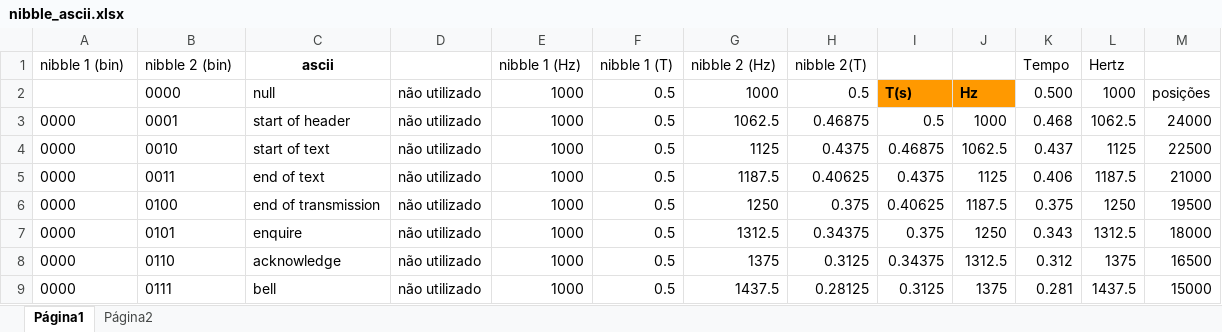
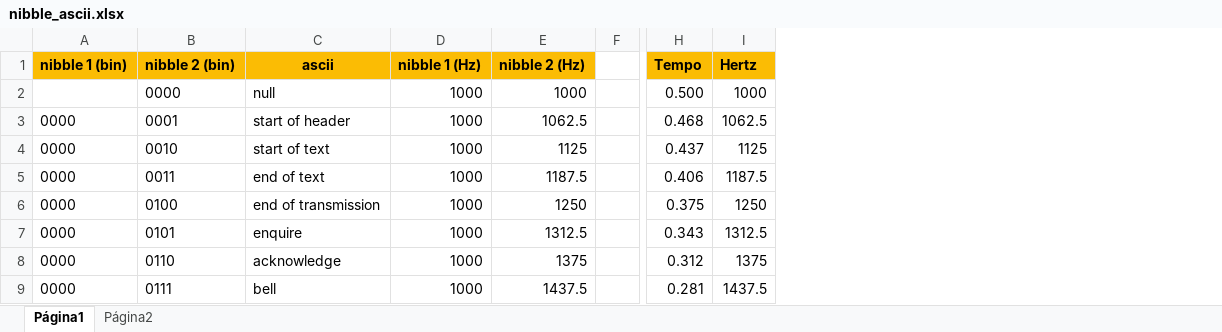
Before and after one commit to viranzani/modem_audio, an Excel workbook: nibble_ascii.xlsx, sheet Página1, drawn as a sheet; only a part is shown, gaps mark what is left out; values as stored, in another font and other column widths than the file's, no borders; charts and pictures not drawn; removed rows and columns are numbered as before the commit, all else as after; the diff covers the shown part only; the diff names each change by its address in the sheet, - before the commit and + after, or states it on an @@ line.

```diff
--- a/nibble_ascii.xlsx (sheet Página1)
+++ b/nibble_ascii.xlsx (sheet Página1)
-column D, rows 2-9: all não utilizado
-column F (nibble 1 (T)), rows 2-9: all 0.5
-column H (nibble 2(T)), rows 2-9: 0.5 | 0.46875 | 0.4375 | 0.40625 | 0.375 | 0.34375 | 0.3125 | 0.28125
-column I, rows 2-9: T(s) | 0.5 | 0.46875 | 0.4375 | 0.40625 | 0.375 | 0.34375 | 0.3125
-column J, rows 2-9: Hz | 1000 | 1062.5 | 1125 | 1187.5 | 1250 | 1312.5 | 1375
+column F, empty
-column M, rows 2-9: posições | 24000 | 22500 | 21000 | 19500 | 18000 | 16500 | 15000
-A1:C1 fill: none
+A1:C1 fill: #FBBC04
-A1:B1 bold: off
+A1:B1 bold: on
@@ D1 fill: none → #FBBC04, bold: off → on @@
@@ E1 fill: none → #FBBC04, bold: off → on @@
@@ H1:I1 fill: none → #FBBC04, bold: off → on @@
```
Also changed, not shown: 1 added column elsewhere in this sheet, formulas that keep their value, 2 other files.
